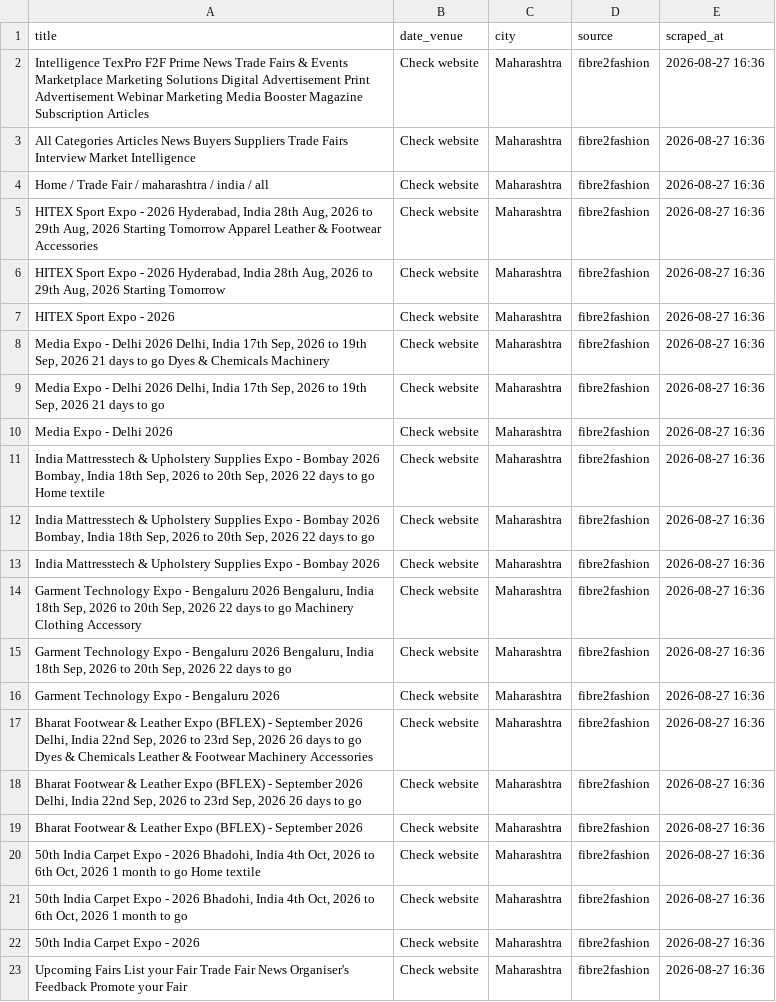
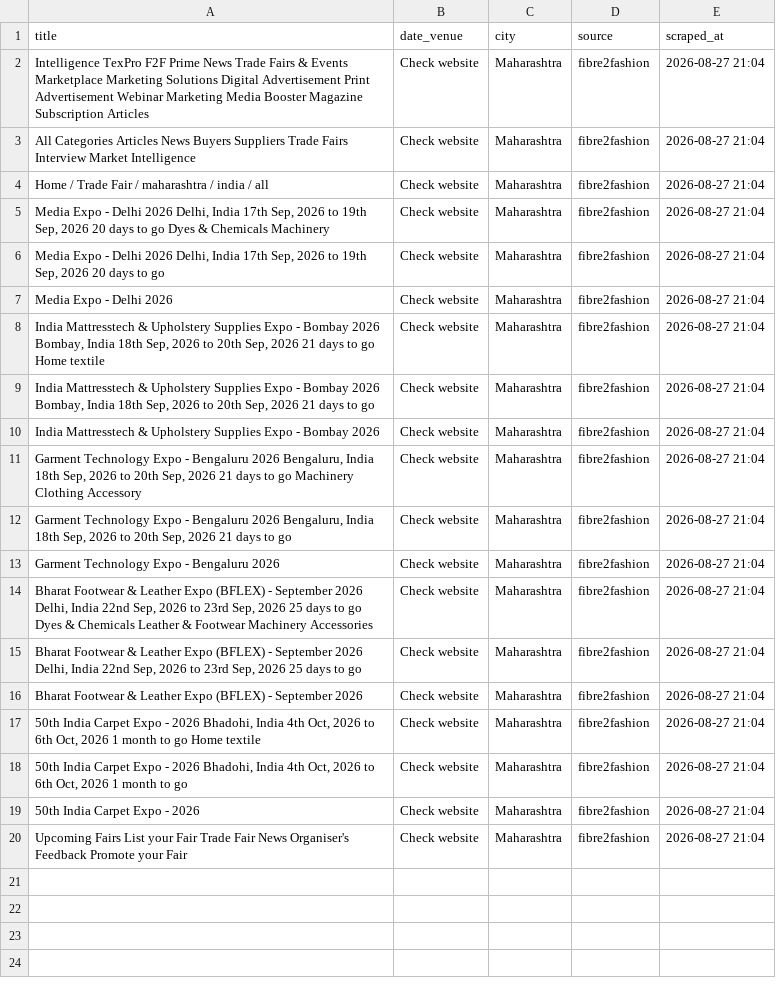
Before and after one commit to Customer-Delight/mh-exhibitions-scraper, a CSV file: exhibitions.csv, drawn as a sheet; removed rows and columns are numbered as before the commit, all else as after; the diff names each change by its address in the sheet, - before the commit and + after, or states it on an @@ line.

```diff
--- a/exhibitions.csv
+++ b/exhibitions.csv
-E2:E4 (scraped_at): 2026-08-27 16:36
+E2:E4 (scraped_at): 2026-08-27 21:04
-row 5: HITEX Sport Expo - 2026 Hyderabad, India 28th Aug, 2026 to 29th Aug, 2026 Starting Tomorrow Apparel Leather & Footwear Accessories | Check website | Maharashtra | fibre2fashion | 2026-08-27 16:36
-row 6: HITEX Sport Expo - 2026 Hyderabad, India 28th Aug, 2026 to 29th Aug, 2026 Starting Tomorrow | Check website | Maharashtra | fibre2fashion | 2026-08-27 16:36
-row 7: HITEX Sport Expo - 2026 | Check website | Maharashtra | fibre2fashion | 2026-08-27 16:36
-A5 (title): …Sep, 2026 21 days to…
+A5 (title): …Sep, 2026 20 days to…
-E5:E20 (scraped_at): 2026-08-27 16:36
+E5:E20 (scraped_at): 2026-08-27 21:04
-A6 (title): …Sep, 2026 21 days to…
+A6 (title): …Sep, 2026 20 days to…
-A8 (title): …Sep, 2026 22 days to…
+A8 (title): …Sep, 2026 21 days to…
-A9 (title): …Sep, 2026 22 days to…
+A9 (title): …Sep, 2026 21 days to…
-A11 (title): …Sep, 2026 22 days to…
+A11 (title): …Sep, 2026 21 days to…
-A12 (title): …Sep, 2026 22 days to…
+A12 (title): …Sep, 2026 21 days to…
-A14 (title): …Sep, 2026 26 days to…
+A14 (title): …Sep, 2026 25 days to…
-A15 (title): …Sep, 2026 26 days to…
+A15 (title): …Sep, 2026 25 days to…
```
